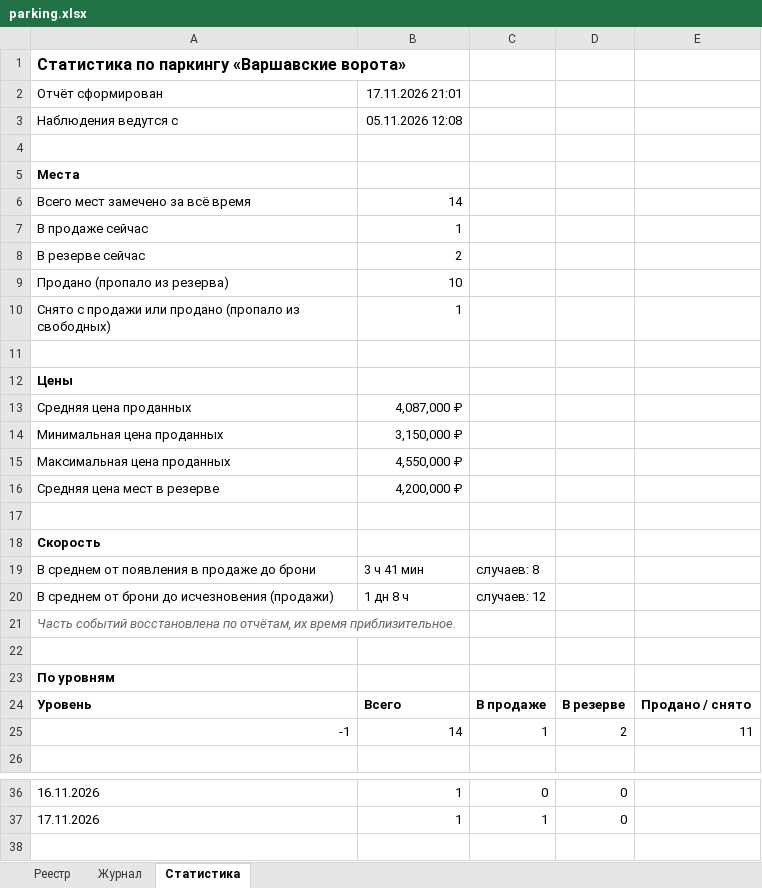
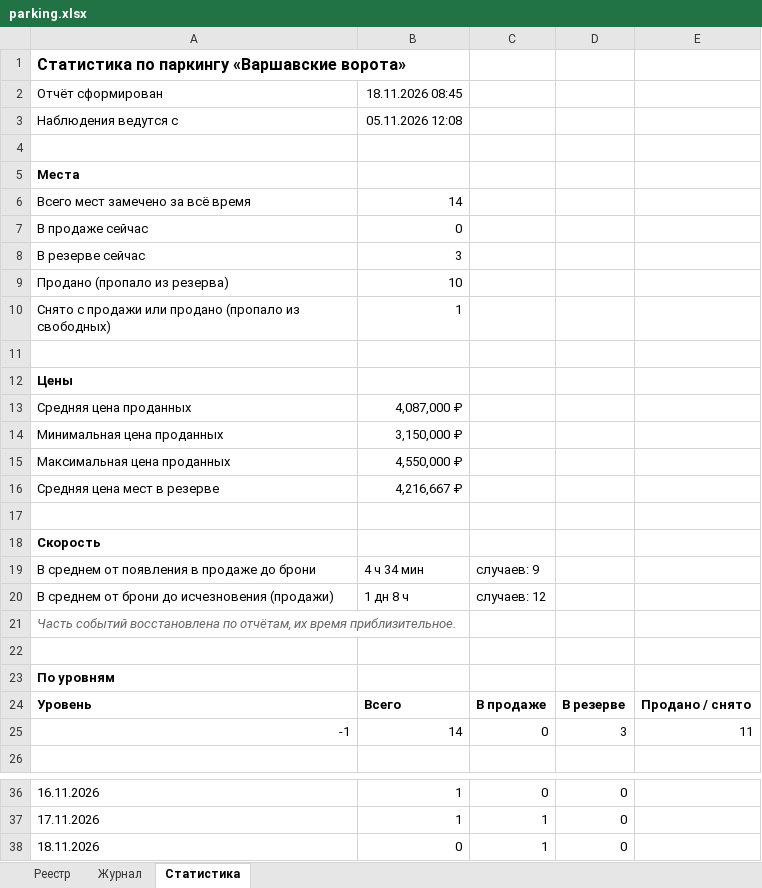
Before and after one commit to DmitryEDevyatkin/Parking_Monitor_VV141B, an Excel workbook: parking.xlsx, sheet Статистика, drawn as a sheet; only a part is shown, gaps mark what is left out; values as stored, in another font and other column widths than the file's, no borders; the diff names each change by its address in the sheet, - before the commit and + after, or states it on an @@ line.

```diff
--- a/parking.xlsx (sheet Статистика)
+++ b/parking.xlsx (sheet Статистика)
-B2: 17.11.2026 21:01
+B2: 18.11.2026 08:45
-B7: 1
+B7: 0
-B8: 2
+B8: 3
-B16: 4,200,000 ₽
+B16: 4,216,667 ₽
-B19: 3 ч 41 мин
+B19: 4 ч 34 мин
-C19: случаев: 8
+C19: случаев: 9
-C25: 1
+C25: 0
-D25: 2
+D25: 3
+row 38: 18.11.2026 | 0 | 1 | 0
```
Also changed, not shown: sheet Журнал, sheet Реестр, 3 other files.
